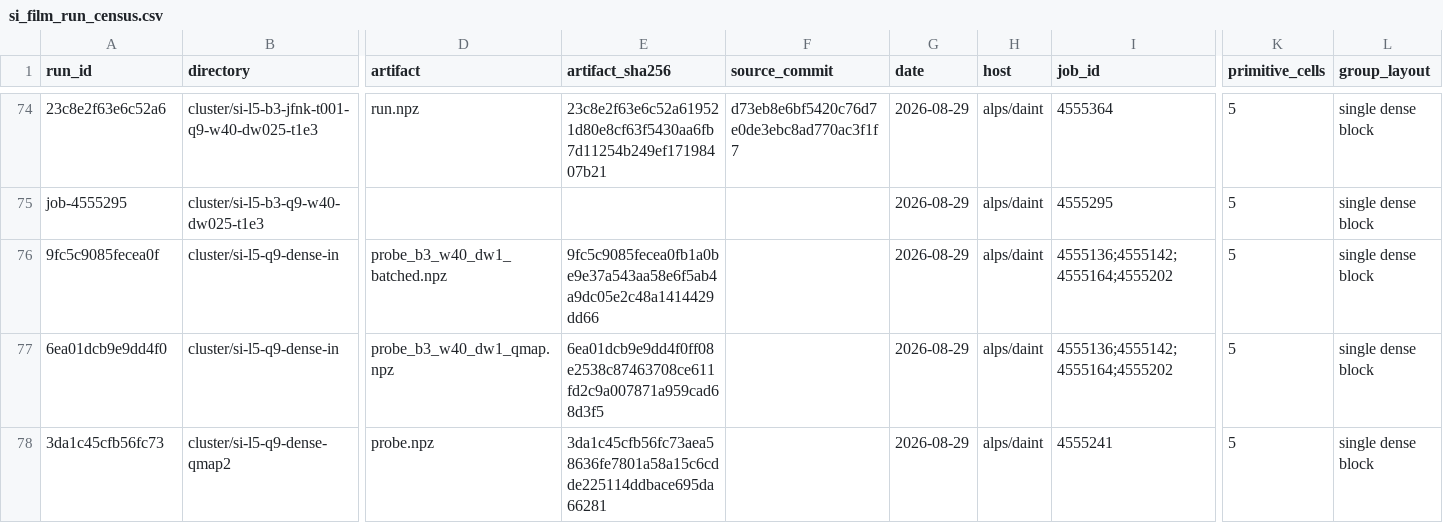
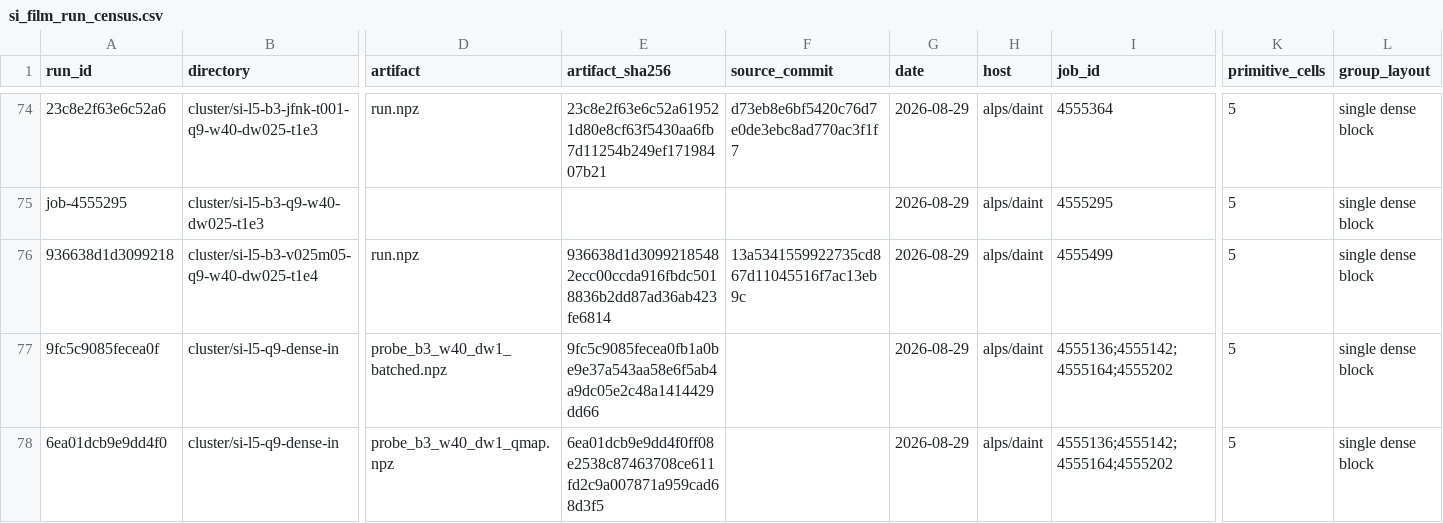
Before and after one commit to PaulFisch/quatrex, a CSV file: phonon/scripts/data/si_film_run_census.csv, drawn as a sheet; only a part is shown, gaps mark what is left out; the shorter side is filled out with more unchanged rows; rows hold the shown columns only; the diff names each change by its address in the sheet, - before the commit and + after, or states it on an @@ line.

Commit message:
phonon: document Si microblock certification state

```diff
--- a/phonon/scripts/data/si_film_run_census.csv
+++ b/phonon/scripts/data/si_film_run_census.csv
+row 76: 936638d1d3099218 | cluster/si-l5-b3-v025m05-q9-w40-dw025-t1e4 | run.npz | 936638d1d30992185482ecc00ccda916fbdc5018836b2dd87ad36ab423fe6814 | 13a5341559922735cd867d11045516f7ac13eb9c | 2026-08-29 | alps/daint | 4555499 | 5 | single dense block
```
Also changed, not shown: 6 other files.
